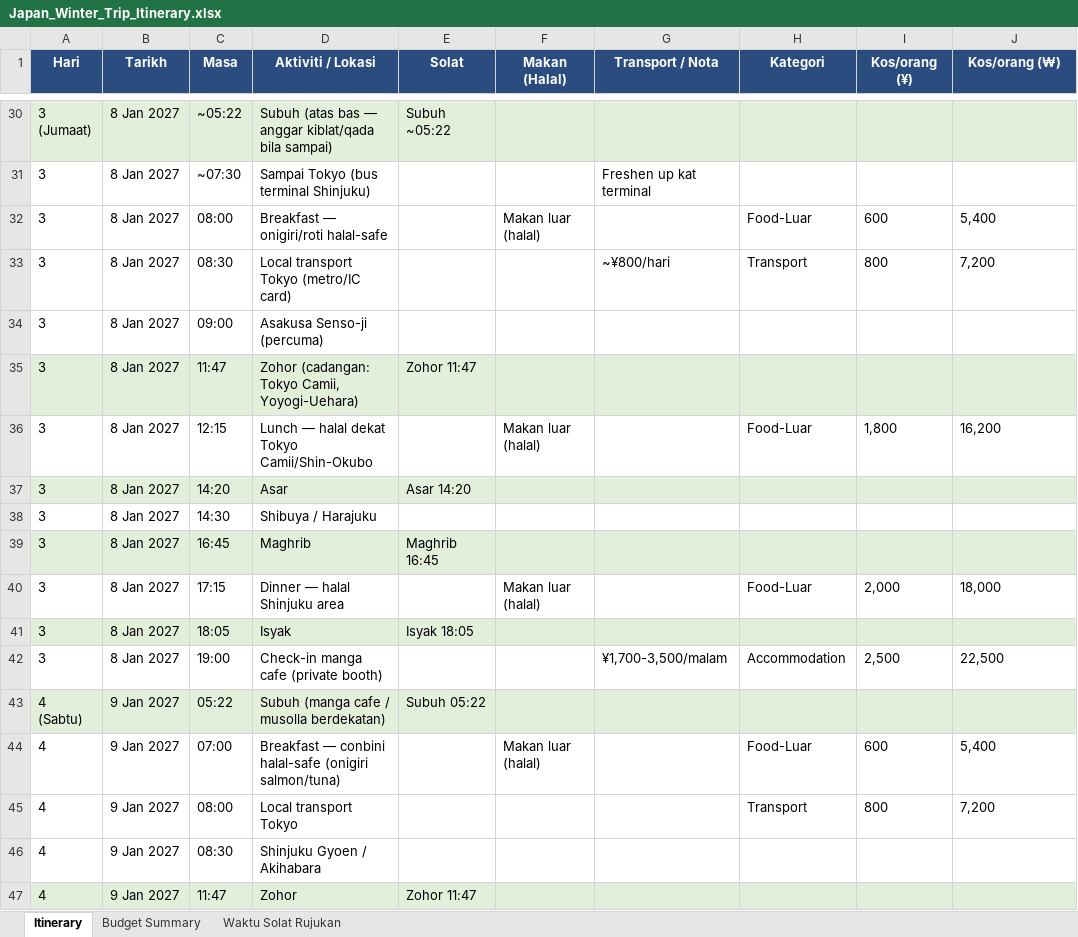
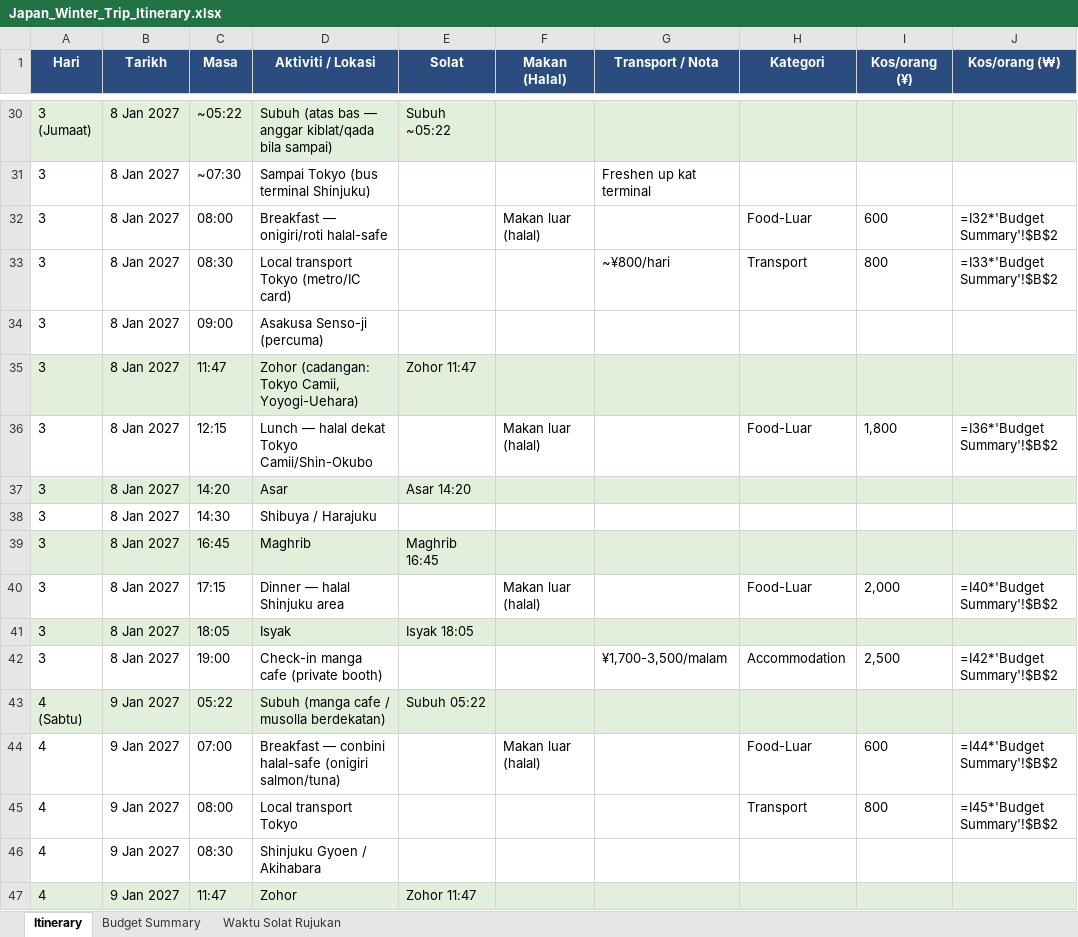
Before and after one commit to Irfnaimann02/japan-winter-trip-2027, an Excel workbook: Japan_Winter_Trip_Itinerary.xlsx, sheet Itinerary, drawn as a sheet; only a part is shown, gaps mark what is left out; values as stored, in another font and other column widths than the file's, no borders; formulas without a stored value are shown as written; the diff covers the shown part only; the diff names each change by its address in the sheet, - before the commit and + after, or states it on an @@ line.

```diff
--- a/Japan_Winter_Trip_Itinerary.xlsx (sheet Itinerary)
+++ b/Japan_Winter_Trip_Itinerary.xlsx (sheet Itinerary)
-J32 (Kos/orang (₩)): 5,400
+J32 (Kos/orang (₩)): =I32*'Budget Summary'!$B$2
-J33 (Kos/orang (₩)): 7,200
+J33 (Kos/orang (₩)): =I33*'Budget Summary'!$B$2
-J36 (Kos/orang (₩)): 16,200
+J36 (Kos/orang (₩)): =I36*'Budget Summary'!$B$2
-J40 (Kos/orang (₩)): 18,000
+J40 (Kos/orang (₩)): =I40*'Budget Summary'!$B$2
-J42 (Kos/orang (₩)): 22,500
+J42 (Kos/orang (₩)): =I42*'Budget Summary'!$B$2
-J44 (Kos/orang (₩)): 5,400
+J44 (Kos/orang (₩)): =I44*'Budget Summary'!$B$2
-J45 (Kos/orang (₩)): 7,200
+J45 (Kos/orang (₩)): =I45*'Budget Summary'!$B$2
```
Also changed, not shown: 1 added row, 1 removed row, 41 edited cells and cell formats elsewhere in this sheet, sheet Budget Summary, 2 other files.
